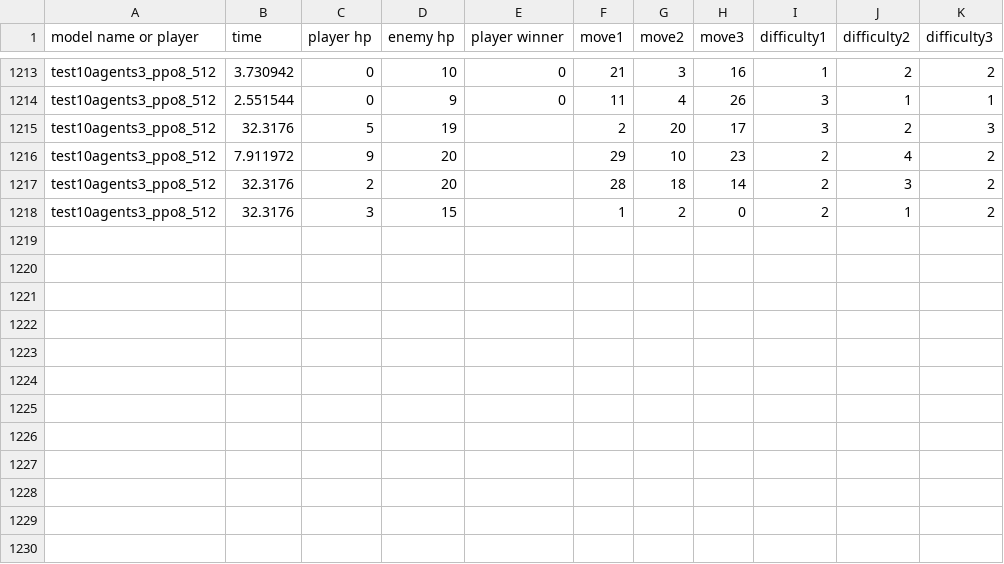
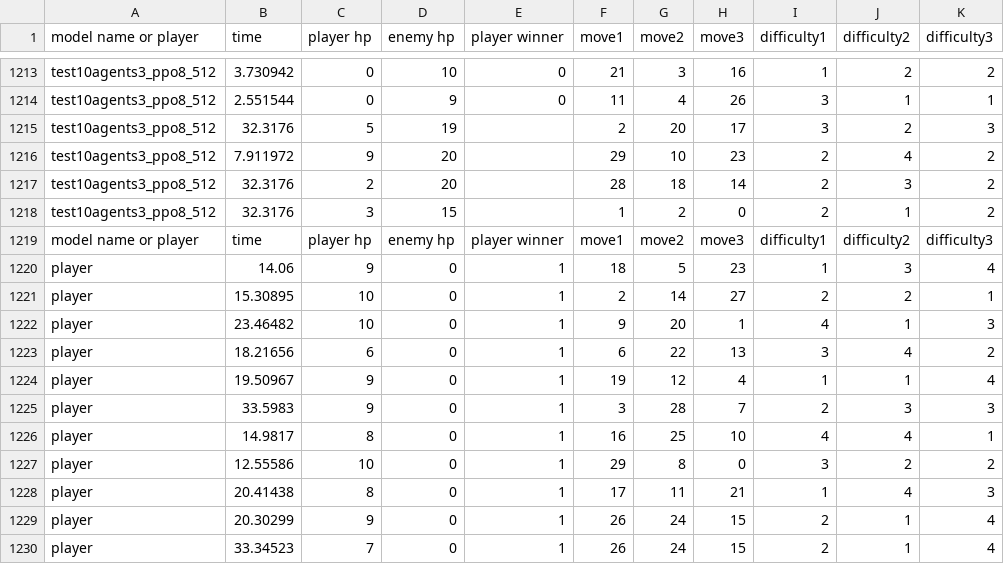
Before and after one commit to navidsia/Creating-a-Foundation-for-DDA-within-PCG-of-games-using-IL, a CSV file: Assets/SceneResults.csv, drawn as a sheet; only a part is shown, gaps mark what is left out.

```diff
--- a/Assets/SceneResults.csv
+++ b/Assets/SceneResults.csv
@@ -1218 +1218,13 @@ test10agents3_ppo8_512,32.3176,2,20,,28,18,14,2,3,2
 test10agents3_ppo8_512,32.3176,3,15,,1,2,0,2,1,2
+model name or player,time,player hp,enemy hp,player winner,move1,move2,move3,difficulty1,difficulty2,difficulty3
+player,14.06,9,0,1,18,5,23,1,3,4
+player,15.30895,10,0,1,2,14,27,2,2,1
+player,23.46482,10,0,1,9,20,1,4,1,3
+player,18.21656,6,0,1,6,22,13,3,4,2
+player,19.50967,9,0,1,19,12,4,1,1,4
+player,33.5983,9,0,1,3,28,7,2,3,3
+player,14.9817,8,0,1,16,25,10,4,4,1
+player,12.55586,10,0,1,29,8,0,3,2,2
+player,20.41438,8,0,1,17,11,21,1,4,3
+player,20.30299,9,0,1,26,24,15,2,1,4
+player,33.34523,7,0,1,26,24,15,2,1,4
```
Also changed, not shown: 3 other files.
